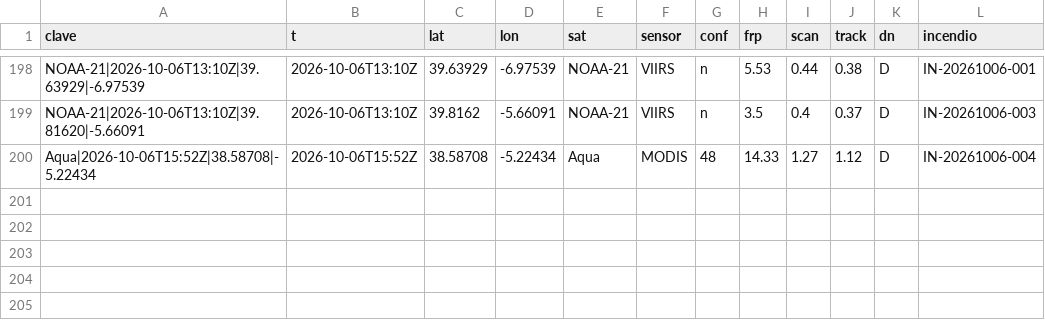
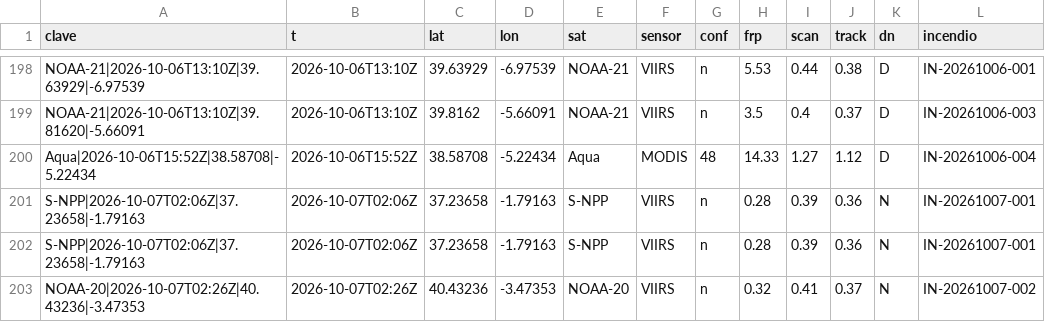
Before and after one commit to Asensio94/vigia-incendios, a CSV file: data/focos/2026.csv, drawn as a sheet; only a part is shown, gaps mark what is left out.

```diff
--- a/data/focos/2026.csv
+++ b/data/focos/2026.csv
@@ -200 +200,4 @@ NOAA-21|2026-10-06T13:10Z|39.81620|-5.66091,2026-10-06T13:10Z,39.8162,-5.66091,N
 Aqua|2026-10-06T15:52Z|38.58708|-5.22434,2026-10-06T15:52Z,38.58708,-5.22434,Aqua,MODIS,48,14.33,1.27,1.12,D,IN-20261006-004
+S-NPP|2026-10-07T02:06Z|37.23658|-1.79163,2026-10-07T02:06Z,37.23658,-1.79163,S-NPP,VIIRS,n,0.28,0.39,0.36,N,IN-20261007-001
+S-NPP|2026-10-07T02:06Z|37.23658|-1.79163,2026-10-07T02:06Z,37.23658,-1.79163,S-NPP,VIIRS,n,0.28,0.39,0.36,N,IN-20261007-001
+NOAA-20|2026-10-07T02:26Z|40.43236|-3.47353,2026-10-07T02:26Z,40.43236,-3.47353,NOAA-20,VIIRS,n,0.32,0.41,0.37,N,IN-20261007-002
```
Also changed, not shown: 3 other files.
